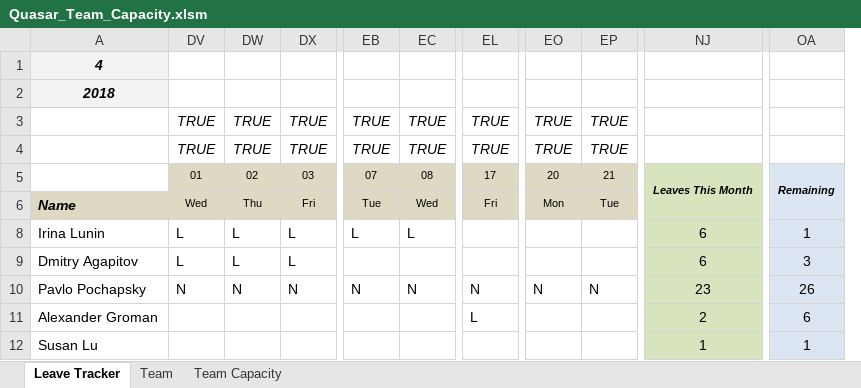
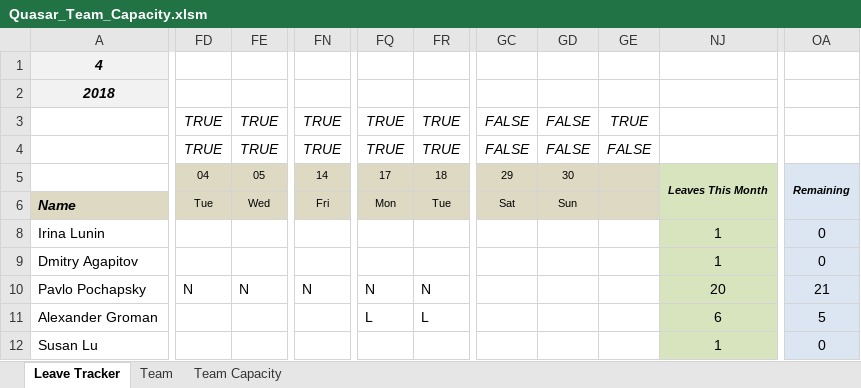
Before and after one commit to folomeshin/etc, an Excel workbook: leave-tracker/Quasar_Team_Capacity.xlsm, sheet Leave Tracker, drawn as a sheet; only a part is shown, gaps mark what is left out; values as stored, in another font and other column widths than the file's, no borders; charts and pictures and conditional formats not drawn; removed rows and columns are numbered as before the commit, all else as after; rows hold the shown columns only; the diff covers the shown part only; the diff names each change by its address in the sheet, - before the commit and + after, or states it on an @@ line.

```diff
--- a/leave-tracker/Quasar_Team_Capacity.xlsm (sheet Leave Tracker)
+++ b/leave-tracker/Quasar_Team_Capacity.xlsm (sheet Leave Tracker)
@@ column DV hidden, rows 3-4: TRUE | TRUE; rows 6-10: Wed | L | L | N @@
@@ column DW hidden, rows 3-4: TRUE | TRUE; rows 6-10: Thu | L | L | N @@
@@ column DX hidden, rows 3-4: TRUE | TRUE; rows 6-10: Fri | L | L | N @@
@@ column GC unhidden, rows 3-4: FALSE | FALSE; row 6: Sat @@
@@ column GD unhidden, rows 3-4: FALSE | FALSE; row 6: Sun @@
@@ column GE unhidden, rows 3-4: TRUE | FALSE @@
-row 5:  | 01 | 02 | 03 | 07 | 08 | 17 | 20 | 21 | Leaves This Month | Remaining
+row 5:  | 04 | 05 | 14 | 17 | 18 | 29 | 30 |  | Leaves This Month | Remaining
-FD8: L
+FD8: (empty)
-FE8: L
+FE8: (empty)
-NJ8:NJ9: 6
+NJ8:NJ9: 1
-OA8: 1
+OA8: 0
-OA9: 3
+OA9: 0
-NJ10: 23
+NJ10: 20
-OA10: 26
+OA10: 21
-FN11: L
+FN11: (empty)
-FQ11: (empty)
+FQ11: L
-FR11: (empty)
+FR11: L
-NJ11: 2
+NJ11: 6
-OA11: 6
+OA11: 5
-OA12: 1
+OA12: 0
```
Also changed, not shown: 246 edited cells elsewhere in this sheet, sheet Team, sheet Team Capacity, formulas that keep their value, hidden cells, charts or pictures.
